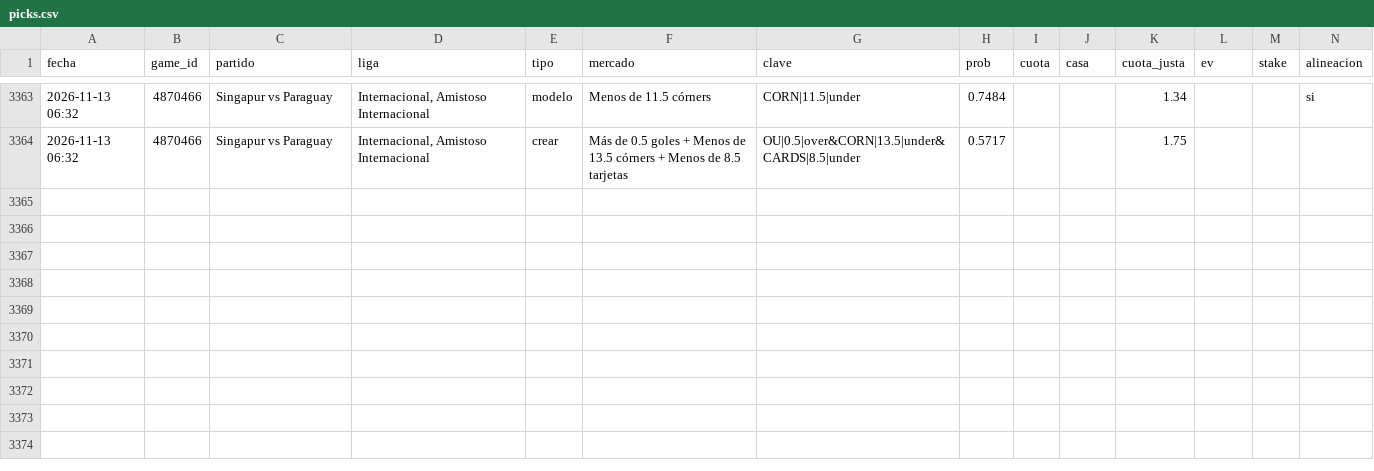
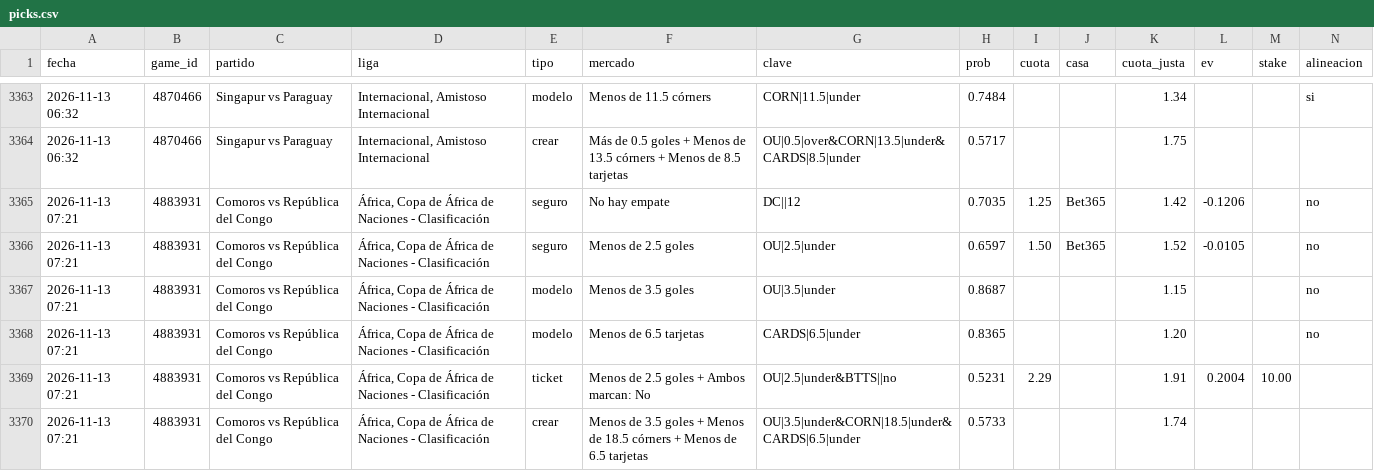
Before and after one commit to JoseVilcatoma/picks-bot, a CSV file: data/picks.csv, drawn as a sheet; only a part is shown, gaps mark what is left out; rows hold the shown columns only; the diff names each change by its address in the sheet, - before the commit and + after, or states it on an @@ line.

```diff
--- a/data/picks.csv
+++ b/data/picks.csv
+row 3365: 2026-11-13 07:21 | 4883931 | Comoros vs República del Congo | África, Copa de África de Naciones - Clasificación | seguro | No hay empate | DC||12 | 0.7035 | 1.25 | Bet365 | 1.42 | -0.1206 |  | no
+row 3366: 2026-11-13 07:21 | 4883931 | Comoros vs República del Congo | África, Copa de África de Naciones - Clasificación | seguro | Menos de 2.5 goles | OU|2.5|under | 0.6597 | 1.50 | Bet365 | 1.52 | -0.0105 |  | no
+row 3367: 2026-11-13 07:21 | 4883931 | Comoros vs República del Congo | África, Copa de África de Naciones - Clasificación | modelo | Menos de 3.5 goles | OU|3.5|under | 0.8687 |  |  | 1.15 |  |  | no
+row 3368: 2026-11-13 07:21 | 4883931 | Comoros vs República del Congo | África, Copa de África de Naciones - Clasificación | modelo | Menos de 6.5 tarjetas | CARDS|6.5|under | 0.8365 |  |  | 1.20 |  |  | no
+row 3369: 2026-11-13 07:21 | 4883931 | Comoros vs República del Congo | África, Copa de África de Naciones - Clasificación | ticket | Menos de 2.5 goles + Ambos marcan: No | OU|2.5|under&BTTS||no | 0.5231 | 2.29 |  | 1.91 | 0.2004 | 10.00
+row 3370: 2026-11-13 07:21 | 4883931 | Comoros vs República del Congo | África, Copa de África de Naciones - Clasificación | crear | Menos de 3.5 goles + Menos de 18.5 córners + Menos de 6.5 tarjetas | OU|3.5|under&CORN|18.5|under&CARDS|6.5|under | 0.5733 |  |  | 1.74
```
Also changed, not shown: 4 other files.
